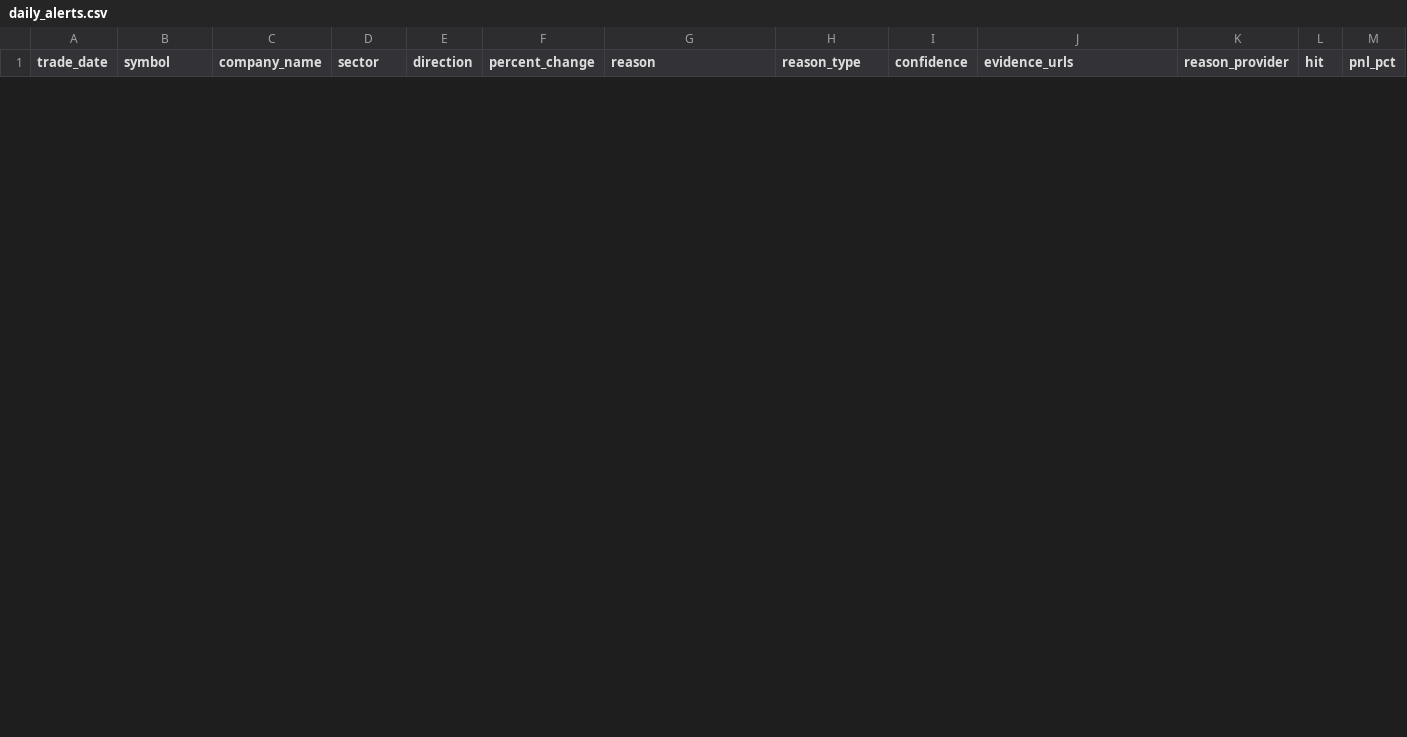
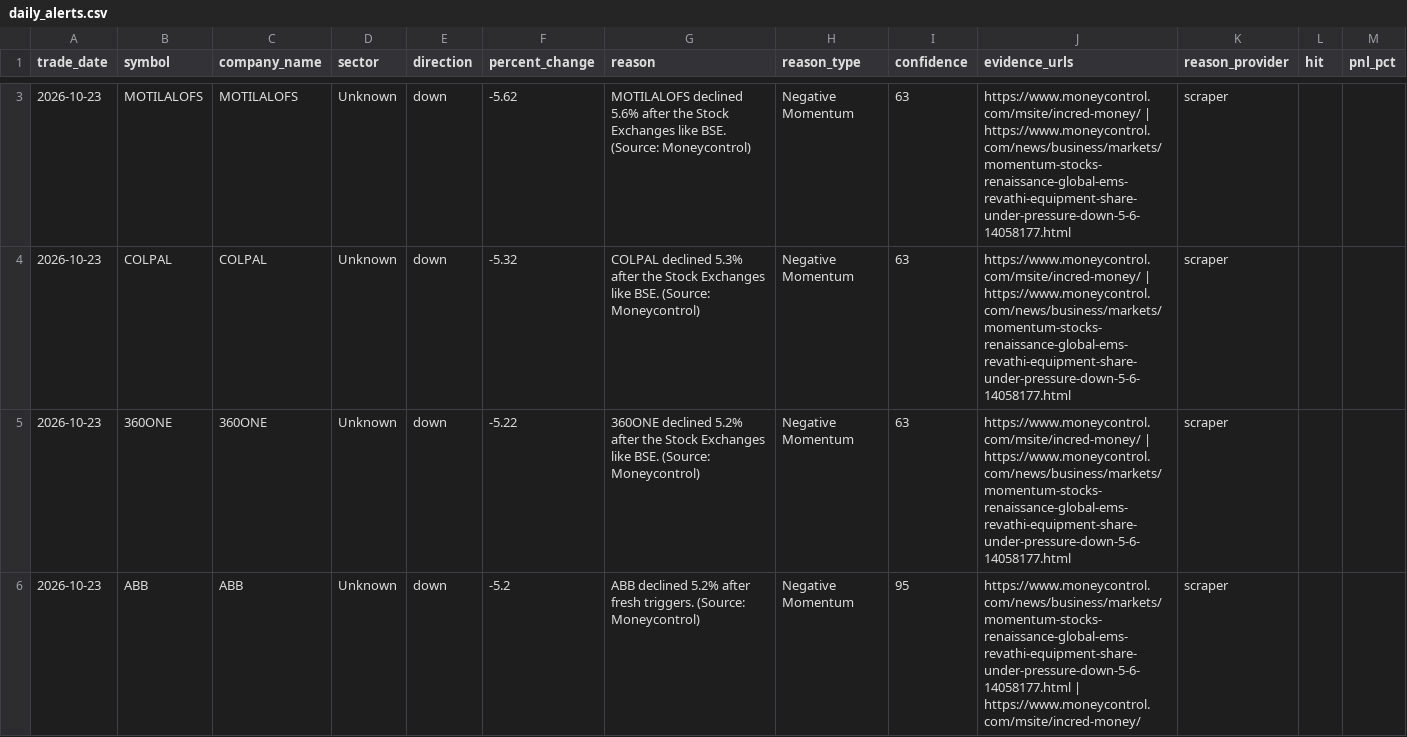
Before and after one commit to lakhanrathi1/AIStockScreener, a CSV file: data/daily_alerts.csv, drawn as a sheet; only a part is shown, gaps mark what is left out; the diff covers the shown part only.

```diff
--- a/data/daily_alerts.csv
+++ b/data/daily_alerts.csv
@@ -3,0 +3,4 @@ trade_date,symbol,company_name,sector,direction,percent_change,reason,reason_typ
+2026-10-23,MOTILALOFS,MOTILALOFS,Unknown,down,-5.62,MOTILALOFS declined 5.6% after the Stock Exchanges like BSE. (Source: Moneycontrol),Negative Momentum,63,https://www.moneycontrol.com/msite/incred-money/ | https://www.moneycontrol.com/news/business/markets/momentum-stocks-renaissance-global-ems-revathi-equipment-share-under-pressure-down-5-6-14058177.html,scraper,,
+2026-10-23,COLPAL,COLPAL,Unknown,down,-5.32,COLPAL declined 5.3% after the Stock Exchanges like BSE. (Source: Moneycontrol),Negative Momentum,63,https://www.moneycontrol.com/msite/incred-money/ | https://www.moneycontrol.com/news/business/markets/momentum-stocks-renaissance-global-ems-revathi-equipment-share-under-pressure-down-5-6-14058177.html,scraper,,
+2026-10-23,360ONE,360ONE,Unknown,down,-5.22,360ONE declined 5.2% after the Stock Exchanges like BSE. (Source: Moneycontrol),Negative Momentum,63,https://www.moneycontrol.com/msite/incred-money/ | https://www.moneycontrol.com/news/business/markets/momentum-stocks-renaissance-global-ems-revathi-equipment-share-under-pressure-down-5-6-14058177.html,scraper,,
+2026-10-23,ABB,ABB,Unknown,down,-5.2,ABB declined 5.2% after fresh triggers. (Source: Moneycontrol),Negative Momentum,95,https://www.moneycontrol.com/news/business/markets/momentum-stocks-renaissance-global-ems-revathi-equipment-share-under-pressure-down-5-6-14058177.html | https://www.moneycontrol.com/msite/incred-money/,scraper,,
```
Also changed, not shown: 1 added row and 2 removed rows elsewhere in this file, data/alerts_history.csv.
